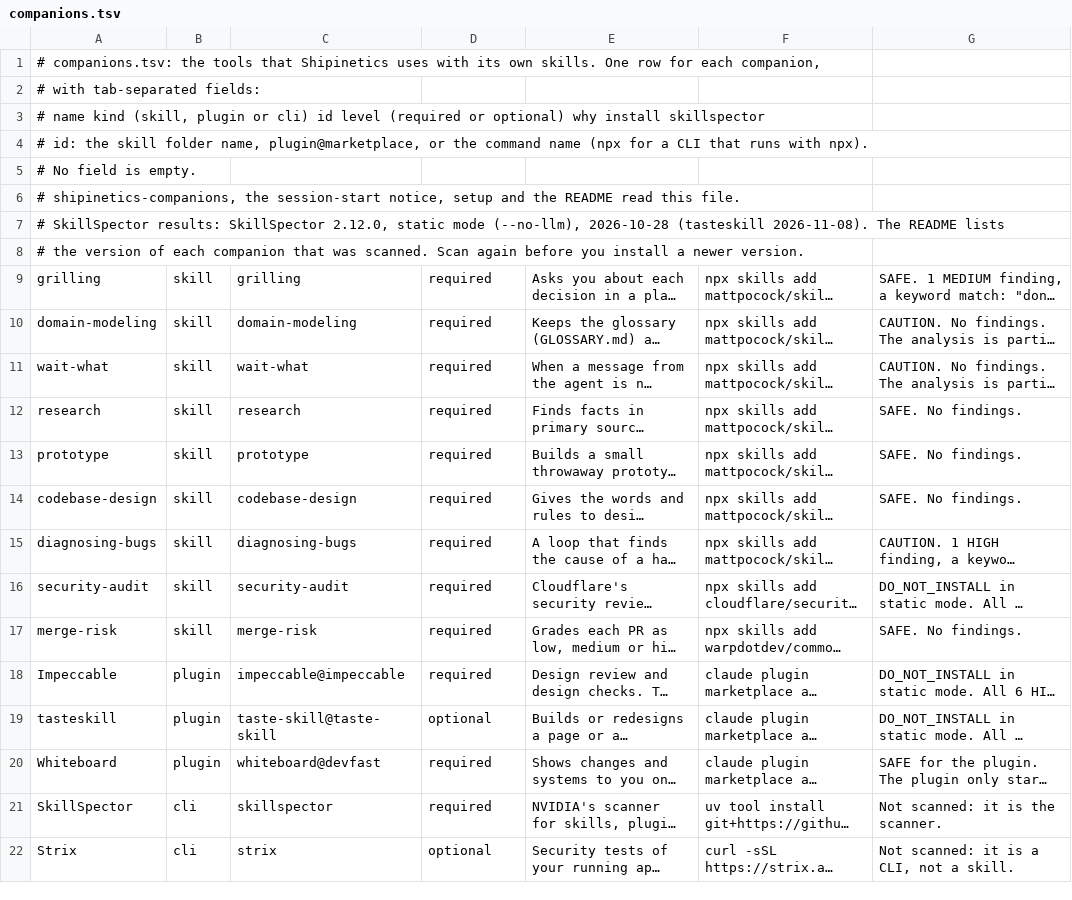
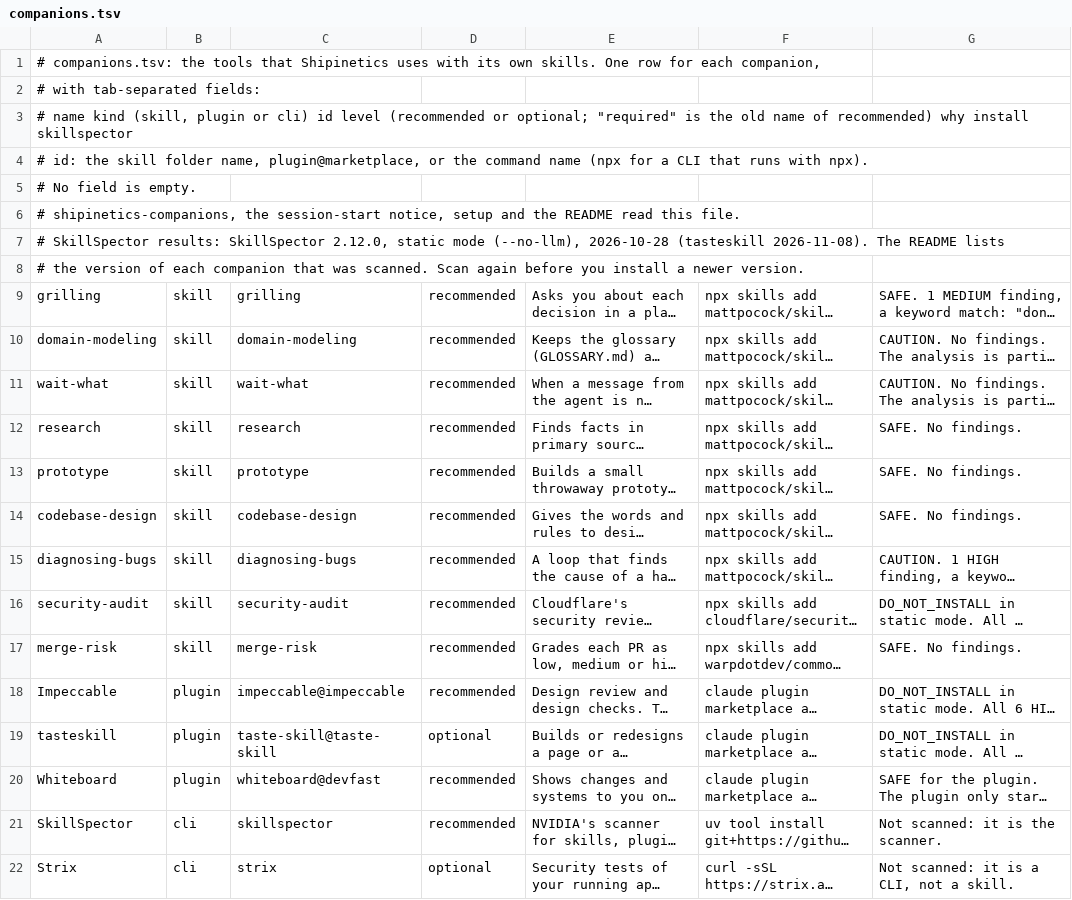
Before and after one commit to DreKwasi/shipinetics, a TSV file: companions.tsv, drawn as a sheet; only a part is shown; long unchanged cells end in …; the diff names each change by its address in the sheet, - before the commit and + after, or states it on an @@ line.

Commit message:
Fit teams and smaller plans (#21)
Companions are recommended or optional, the notice shows at most once a week outside set-up projects, and setup sets no effort level and no default vault. The model fix in the pre-commit hook runs only for Claude Code's agent, a shared queue claims on the default branch, and the notice warns when no JSON parser runs or the plugin is older than the project.

```diff
--- a/companions.tsv
+++ b/companions.tsv
-A3: …id level (required or optional) why install…
+A3: …id level (recommended or optional; "required" is the old name of recommended) why install…
-D9:D18: required
+D9:D18: recommended
-D20:D21: required
+D20:D21: recommended
```
Also changed, not shown: 13 other files.
